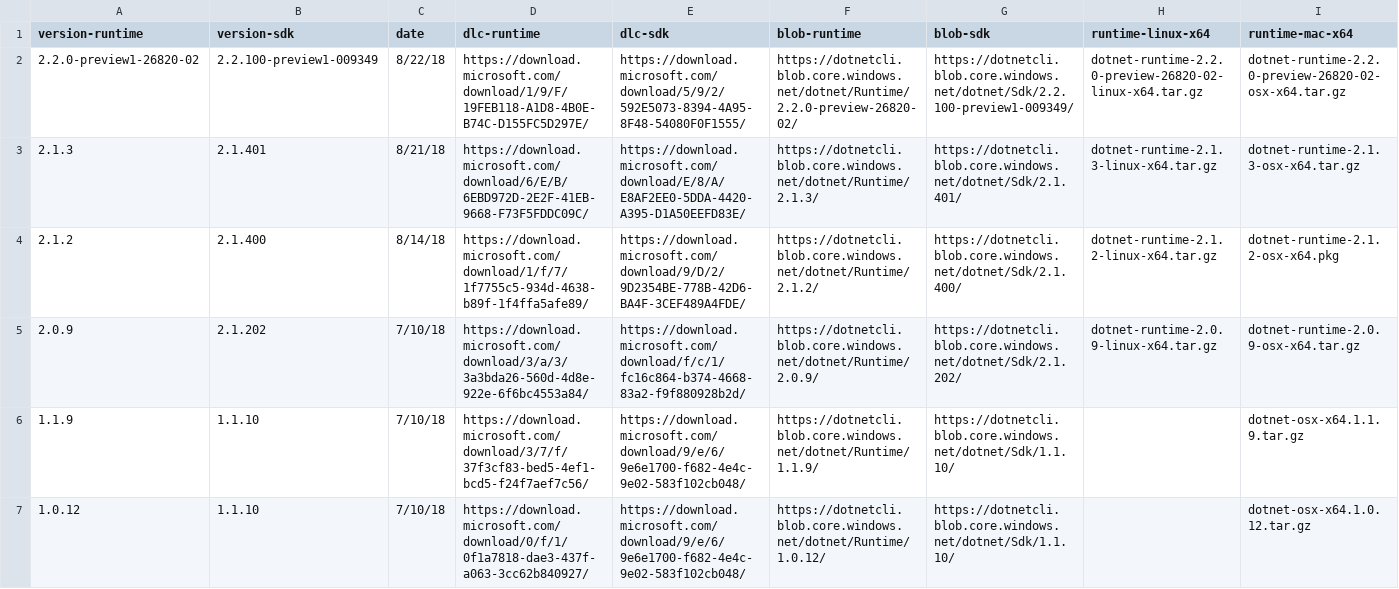
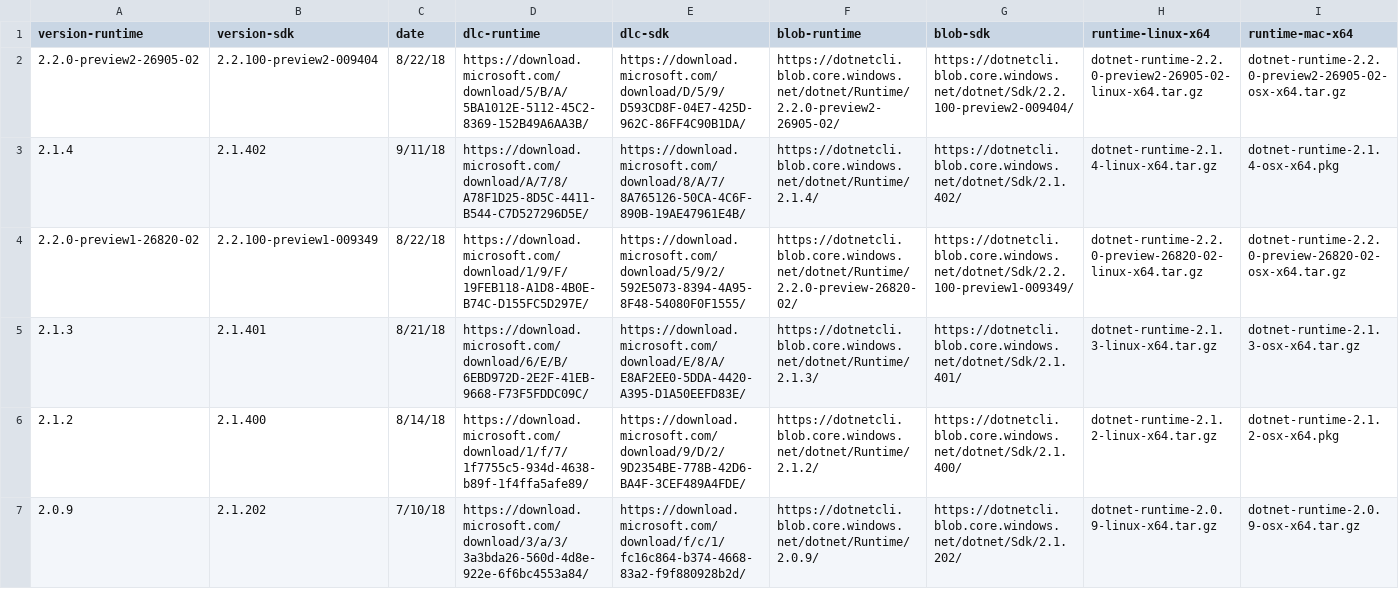
Before and after one commit to dotnet/core, a CSV file: release-notes/releases.csv, drawn as a sheet; only a part is shown; the shorter side is filled out with more unchanged rows; rows hold the shown columns only; the diff names each change by its address in the sheet, - before the commit and + after, or states it on an @@ line.

Commit message:
Adding 2.2 Preview 2 Release artifacts

```diff
--- a/release-notes/releases.csv
+++ b/release-notes/releases.csv
+row 2: 2.2.0-preview2-26905-02 | 2.2.100-preview2-009404 | 8/22/18 | https://download.microsoft.com/download/5/B/A/5BA1012E-5112-45C2-8369-152B49A6AA3B/ | https://download.microsoft.com/download/D/5/9/D593CD8F-04E7-425D-962C-86FF4C90B1DA/ | https://dotnetcli.blob.core.windows.net/dotnet/Runtime/2.2.0-preview2-26905-02/ | https://dotnetcli.blob.core.windows.net/dotnet/Sdk/2.2.100-preview2-009404/ | dotnet-runtime-2.2.0-preview2-26905-02-linux-x64.tar.gz | dotnet-runtime-2.2.0-preview2-26905-02-osx-x64.tar.gz
+row 3: 2.1.4 | 2.1.402 | 9/11/18 | https://download.microsoft.com/download/A/7/8/A78F1D25-8D5C-4411-B544-C7D527296D5E/ | https://download.microsoft.com/download/8/A/7/8A765126-50CA-4C6F-890B-19AE47961E4B/ | https://dotnetcli.blob.core.windows.net/dotnet/Runtime/2.1.4/ | https://dotnetcli.blob.core.windows.net/dotnet/Sdk/2.1.402/ | dotnet-runtime-2.1.4-linux-x64.tar.gz | dotnet-runtime-2.1.4-osx-x64.pkg
```
Also changed, not shown: 4 other files.
